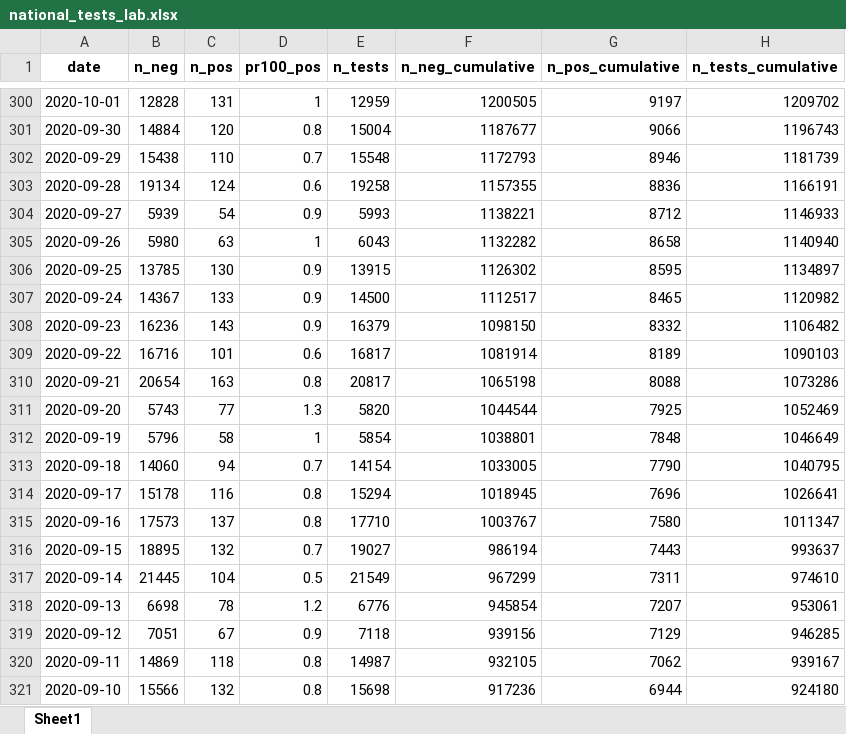
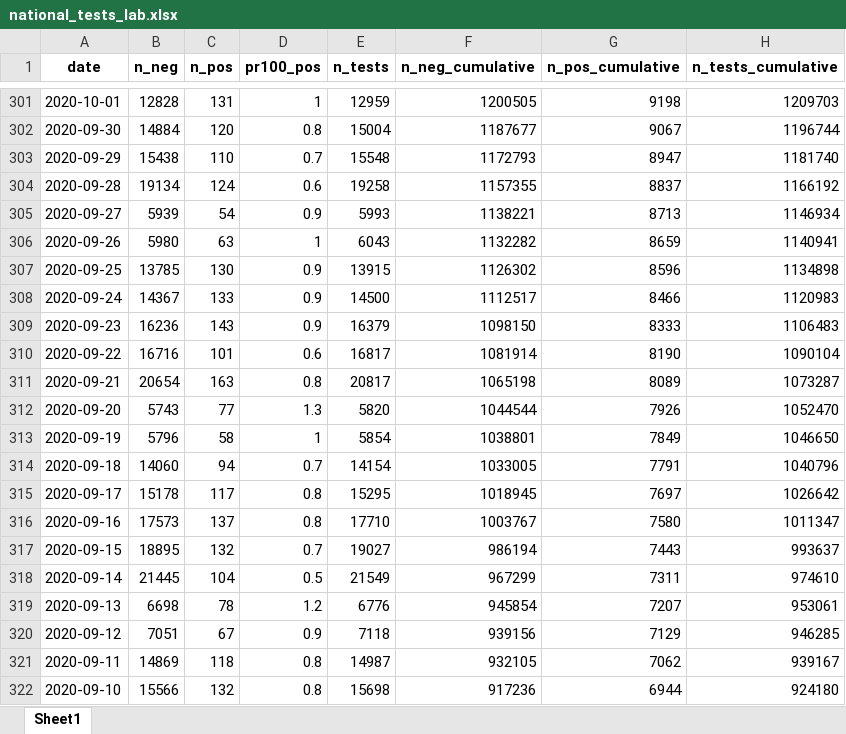
Before and after one commit to minrk/covid19-nor-data, an Excel workbook: data/03_covid_tests/national_tests_lab.xlsx, sheet Sheet1, drawn as a sheet; only a part is shown, gaps mark what is left out; values as stored, in another font and other column widths than the file's, no borders; addresses are those after the commit; the diff covers the shown part only; the diff names each change by its address in the sheet, - before the commit and + after, or states it on an @@ line.

```diff
--- a/data/03_covid_tests/national_tests_lab.xlsx (sheet Sheet1)
+++ b/data/03_covid_tests/national_tests_lab.xlsx (sheet Sheet1)
-G301 (n_pos_cumulative): 9197
+G301 (n_pos_cumulative): 9198
-H301 (n_tests_cumulative): 1209702
+H301 (n_tests_cumulative): 1209703
-G302 (n_pos_cumulative): 9066
+G302 (n_pos_cumulative): 9067
-H302 (n_tests_cumulative): 1196743
+H302 (n_tests_cumulative): 1196744
-G303 (n_pos_cumulative): 8946
+G303 (n_pos_cumulative): 8947
-H303 (n_tests_cumulative): 1181739
+H303 (n_tests_cumulative): 1181740
-G304 (n_pos_cumulative): 8836
+G304 (n_pos_cumulative): 8837
-H304 (n_tests_cumulative): 1166191
+H304 (n_tests_cumulative): 1166192
-G305 (n_pos_cumulative): 8712
+G305 (n_pos_cumulative): 8713
-H305 (n_tests_cumulative): 1146933
+H305 (n_tests_cumulative): 1146934
-G306 (n_pos_cumulative): 8658
+G306 (n_pos_cumulative): 8659
-H306 (n_tests_cumulative): 1140940
+H306 (n_tests_cumulative): 1140941
-G307 (n_pos_cumulative): 8595
+G307 (n_pos_cumulative): 8596
-H307 (n_tests_cumulative): 1134897
+H307 (n_tests_cumulative): 1134898
-G308 (n_pos_cumulative): 8465
+G308 (n_pos_cumulative): 8466
-H308 (n_tests_cumulative): 1120982
+H308 (n_tests_cumulative): 1120983
-G309 (n_pos_cumulative): 8332
+G309 (n_pos_cumulative): 8333
-H309 (n_tests_cumulative): 1106482
+H309 (n_tests_cumulative): 1106483
-G310 (n_pos_cumulative): 8189
+G310 (n_pos_cumulative): 8190
-H310 (n_tests_cumulative): 1090103
+H310 (n_tests_cumulative): 1090104
-G311 (n_pos_cumulative): 8088
+G311 (n_pos_cumulative): 8089
-H311 (n_tests_cumulative): 1073286
+H311 (n_tests_cumulative): 1073287
-G312 (n_pos_cumulative): 7925
+G312 (n_pos_cumulative): 7926
-H312 (n_tests_cumulative): 1052469
+H312 (n_tests_cumulative): 1052470
-G313 (n_pos_cumulative): 7848
+G313 (n_pos_cumulative): 7849
-H313 (n_tests_cumulative): 1046649
+H313 (n_tests_cumulative): 1046650
-G314 (n_pos_cumulative): 7790
+G314 (n_pos_cumulative): 7791
-H314 (n_tests_cumulative): 1040795
+H314 (n_tests_cumulative): 1040796
-C315 (n_pos): 116
+C315 (n_pos): 117
-E315 (n_tests): 15294
+E315 (n_tests): 15295
-G315 (n_pos_cumulative): 7696
+G315 (n_pos_cumulative): 7697
-H315 (n_tests_cumulative): 1026641
+H315 (n_tests_cumulative): 1026642
```
Also changed, not shown: 1 added row and 647 edited cells elsewhere in this sheet, data/03_covid_tests/national_tests.xlsx, data/04_deaths/deaths_total_fhi.xlsx, 3 other files.
